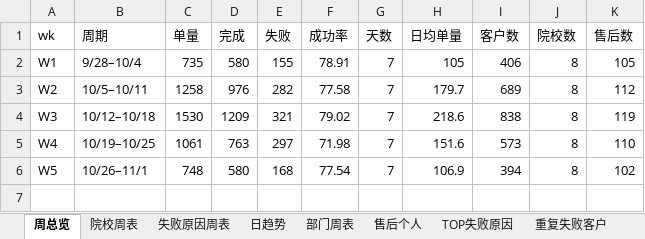
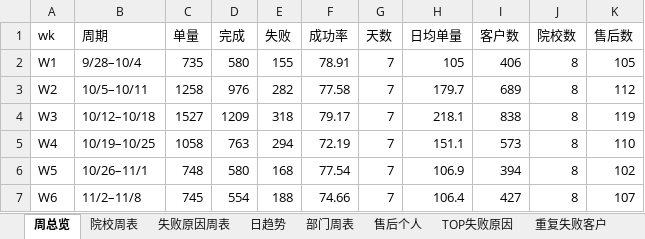
Before and after one commit to Paul-Xu-ZNZ/auto-apply-review, an Excel workbook: 自动网申周度复盘台账.xlsx, sheet 周总览, drawn as a sheet; values as stored, in another font and other column widths than the file's, no borders; the diff names each change by its address in the sheet, - before the commit and + after, or states it on an @@ line.

```diff
--- a/自动网申周度复盘台账.xlsx (sheet 周总览)
+++ b/自动网申周度复盘台账.xlsx (sheet 周总览)
-C4 (单量): 1530
+C4 (单量): 1527
-E4 (失败): 321
+E4 (失败): 318
-F4 (成功率): 79.02
+F4 (成功率): 79.17
-H4 (日均单量): 218.6
+H4 (日均单量): 218.1
-C5 (单量): 1061
+C5 (单量): 1058
-E5 (失败): 297
+E5 (失败): 294
-F5 (成功率): 71.98
+F5 (成功率): 72.19
-H5 (日均单量): 151.6
+H5 (日均单量): 151.1
+row 7: W6 | 11/2–11/8 | 745 | 554 | 188 | 74.66 | 7 | 106.4 | 427 | 8 | 107
```
Also changed, not shown: sheet 售后个人, sheet 重复失败客户, sheet 失败原因周表, sheet TOP失败原因, sheet 院校周表, sheet 日趋势, 2 more sheets, 1 other file.
